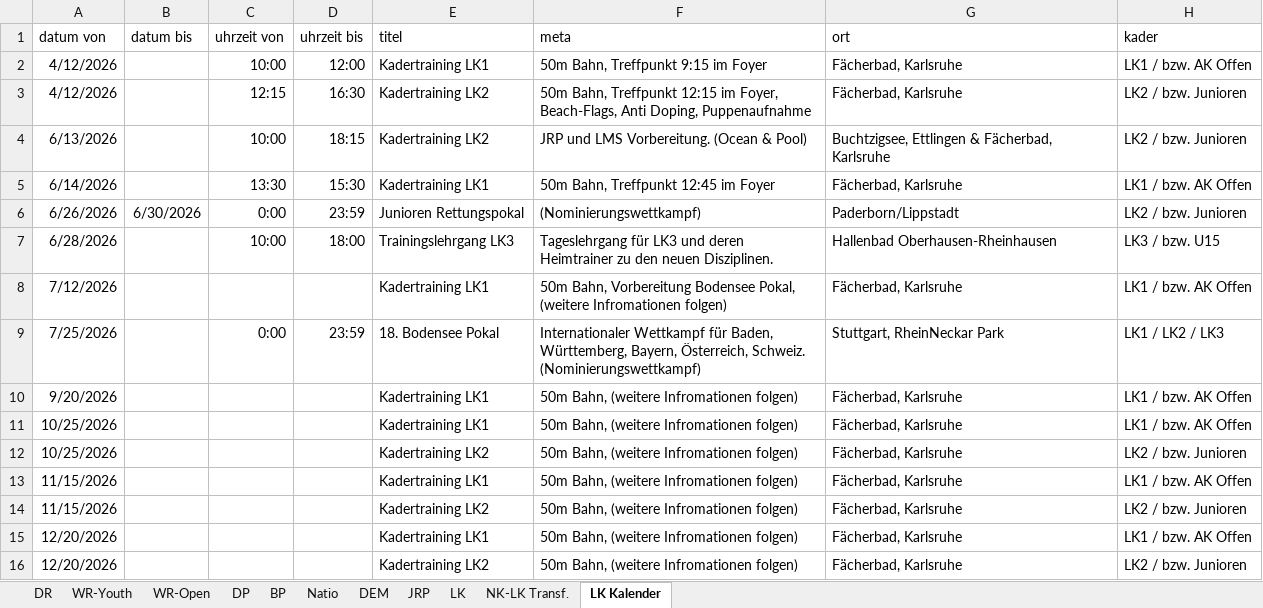
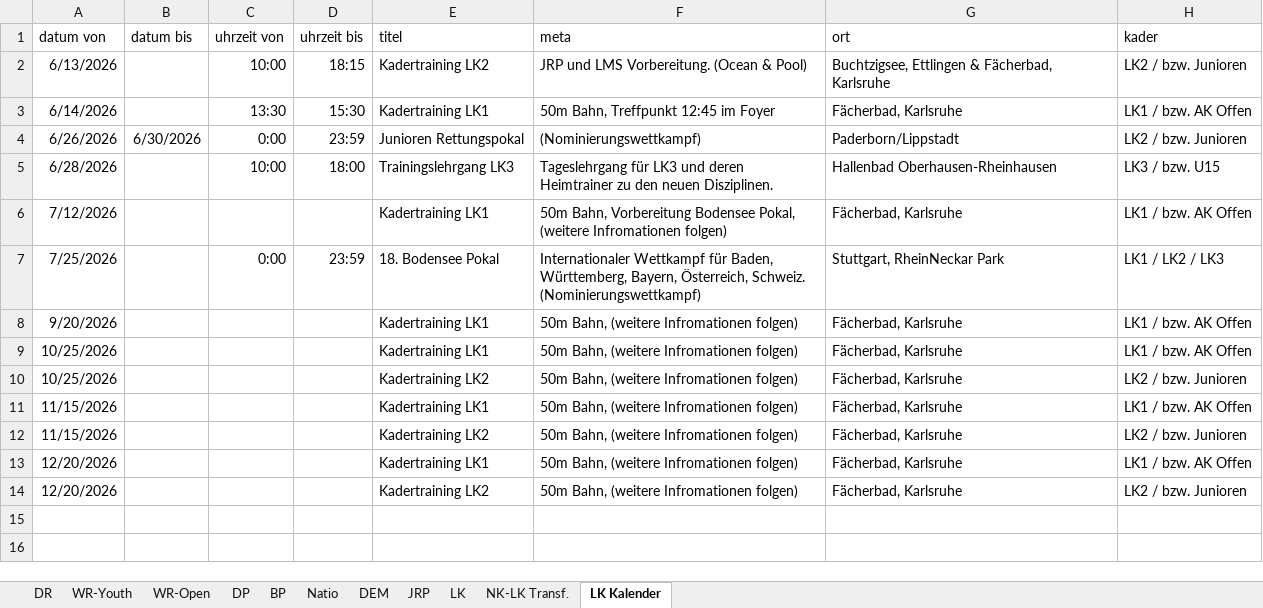
Before and after one commit to jp-gnad/Lifesaving_Baden, an Excel workbook: web/data/records_kriterien.xlsx, sheet LK Kalender, drawn as a sheet; values as stored, in another font and other column widths than the file's, no borders; conditional formats and table styles not drawn; the diff names each change by its address in the sheet, - before the commit and + after, or states it on an @@ line.

```diff
--- a/web/data/records_kriterien.xlsx (sheet LK Kalender)
+++ b/web/data/records_kriterien.xlsx (sheet LK Kalender)
-row 2: 4/12/2026 |  | 10:00 | 12:00 | Kadertraining LK1 | 50m Bahn, Treffpunkt 9:15 im Foyer | Fächerbad, Karlsruhe | LK1 / bzw. AK Offen
-row 3: 4/12/2026 |  | 12:15 | 16:30 | Kadertraining LK2 | 50m Bahn, Treffpunkt 12:15 im Foyer, Beach-Flags, Anti Doping, Puppenaufnahme | Fächerbad, Karlsruhe | LK2 / bzw. Junioren
```
Also changed, not shown: sheet WR-Open, 2 other files.
